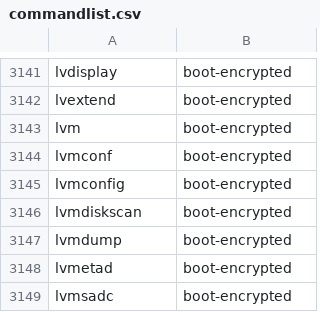
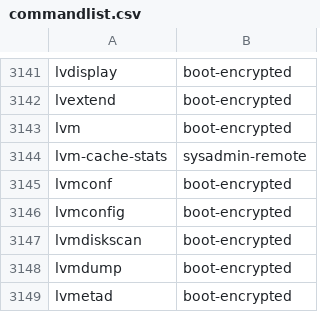
Before and after one commit to lebensterben/cnf, a CSV file: commandlist.csv, drawn as a sheet; only a part is shown, gaps mark what is left out; the shorter side is filled out with more unchanged rows.

Commit message:
update command list for 28890

```diff
--- a/commandlist.csv
+++ b/commandlist.csv
@@ -3143,2 +3143,3 @@ lvextend	boot-encrypted
 lvm	boot-encrypted
+lvm-cache-stats	sysadmin-remote
 lvmconf	boot-encrypted
```
Also changed, not shown: 2 other files.
